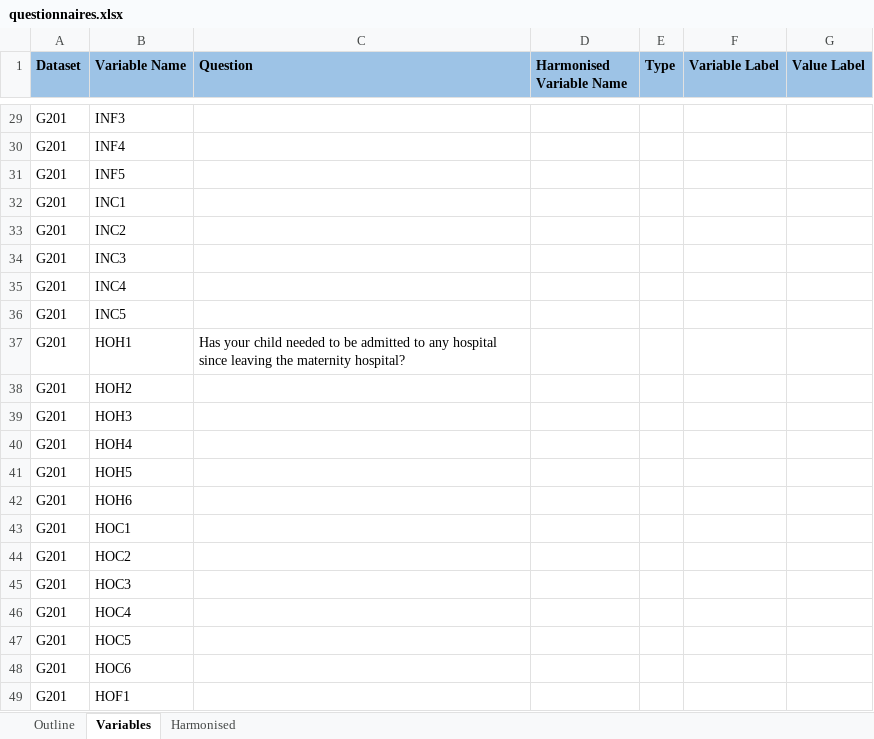
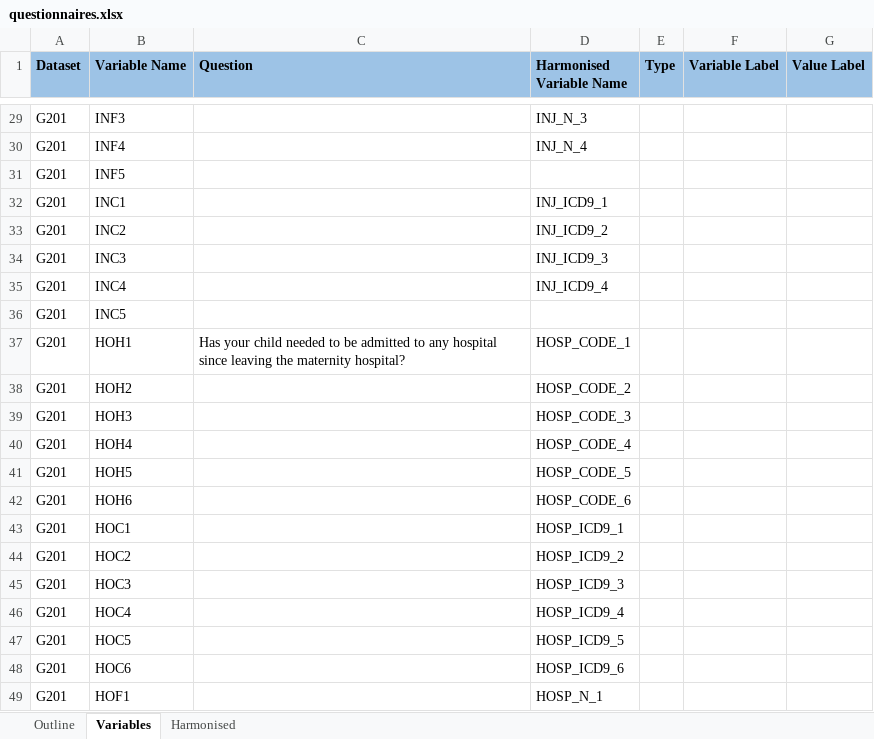
Before and after one commit to matt-humphrey/Injuries-and-Incidents, an Excel workbook: docs/questionnaires.xlsx, sheet Variables, drawn as a sheet; only a part is shown, gaps mark what is left out; values as stored, in another font and other column widths than the file's, no borders; the diff covers the shown part only; the diff names each change by its address in the sheet, - before the commit and + after, or states it on an @@ line.

```diff
--- a/docs/questionnaires.xlsx (sheet Variables)
+++ b/docs/questionnaires.xlsx (sheet Variables)
-D29 (Harmonised Variable Name): (empty)
+D29 (Harmonised Variable Name): INJ_N_3
-D30 (Harmonised Variable Name): (empty)
+D30 (Harmonised Variable Name): INJ_N_4
-D32 (Harmonised Variable Name): (empty)
+D32 (Harmonised Variable Name): INJ_ICD9_1
-D33 (Harmonised Variable Name): (empty)
+D33 (Harmonised Variable Name): INJ_ICD9_2
-D34 (Harmonised Variable Name): (empty)
+D34 (Harmonised Variable Name): INJ_ICD9_3
-D35 (Harmonised Variable Name): (empty)
+D35 (Harmonised Variable Name): INJ_ICD9_4
-D37 (Harmonised Variable Name): (empty)
+D37 (Harmonised Variable Name): HOSP_CODE_1
-D38 (Harmonised Variable Name): (empty)
+D38 (Harmonised Variable Name): HOSP_CODE_2
-D39 (Harmonised Variable Name): (empty)
+D39 (Harmonised Variable Name): HOSP_CODE_3
-D40 (Harmonised Variable Name): (empty)
+D40 (Harmonised Variable Name): HOSP_CODE_4
-D41 (Harmonised Variable Name): (empty)
+D41 (Harmonised Variable Name): HOSP_CODE_5
-D42 (Harmonised Variable Name): (empty)
+D42 (Harmonised Variable Name): HOSP_CODE_6
-D43 (Harmonised Variable Name): (empty)
+D43 (Harmonised Variable Name): HOSP_ICD9_1
-D44 (Harmonised Variable Name): (empty)
+D44 (Harmonised Variable Name): HOSP_ICD9_2
-D45 (Harmonised Variable Name): (empty)
+D45 (Harmonised Variable Name): HOSP_ICD9_3
-D46 (Harmonised Variable Name): (empty)
+D46 (Harmonised Variable Name): HOSP_ICD9_4
-D47 (Harmonised Variable Name): (empty)
+D47 (Harmonised Variable Name): HOSP_ICD9_5
-D48 (Harmonised Variable Name): (empty)
+D48 (Harmonised Variable Name): HOSP_ICD9_6
-D49 (Harmonised Variable Name): (empty)
+D49 (Harmonised Variable Name): HOSP_N_1
```
Also changed, not shown: other rows of this sheet, sheet Harmonised, hidden cells, 8 other files.
